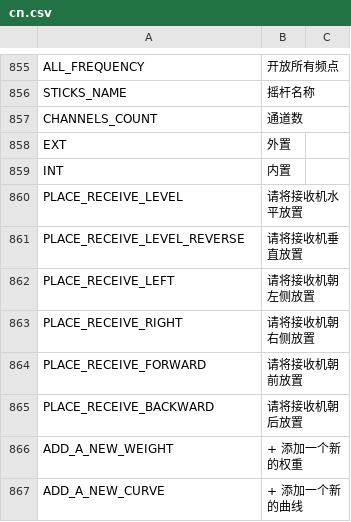
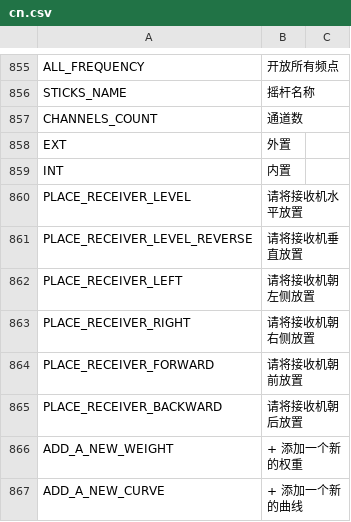
Before and after one commit to tbrautaset/ETHOS-Feedback-Community, a CSV file: translations/display/cn.csv, drawn as a sheet; only a part is shown, gaps mark what is left out.

Commit message:
Typo in labels of receiver gyro calibration

```diff
--- a/translations/display/cn.csv
+++ b/translations/display/cn.csv
@@ -859,8 +859,8 @@ EXT,"外置"
 INT,"内置"
-PLACE_RECEIVE_LEVEL,"请将接收机水平放置"
-PLACE_RECEIVE_LEVEL_REVERSE,"请将接收机垂直放置"
-PLACE_RECEIVE_LEFT,"请将接收机朝左侧放置"
-PLACE_RECEIVE_RIGHT,"请将接收机朝右侧放置"
-PLACE_RECEIVE_FORWARD,"请将接收机朝前放置"
-PLACE_RECEIVE_BACKWARD,"请将接收机朝后放置"
+PLACE_RECEIVER_LEVEL,"请将接收机水平放置"
+PLACE_RECEIVER_LEVEL_REVERSE,"请将接收机垂直放置"
+PLACE_RECEIVER_LEFT,"请将接收机朝左侧放置"
+PLACE_RECEIVER_RIGHT,"请将接收机朝右侧放置"
+PLACE_RECEIVER_FORWARD,"请将接收机朝前放置"
+PLACE_RECEIVER_BACKWARD,"请将接收机朝后放置"
 ADD_A_NEW_WEIGHT,"+ 添加一个新的权重"
```
Also changed, not shown: translations/display/cs.csv, translations/display/de.csv, 10 other files.
